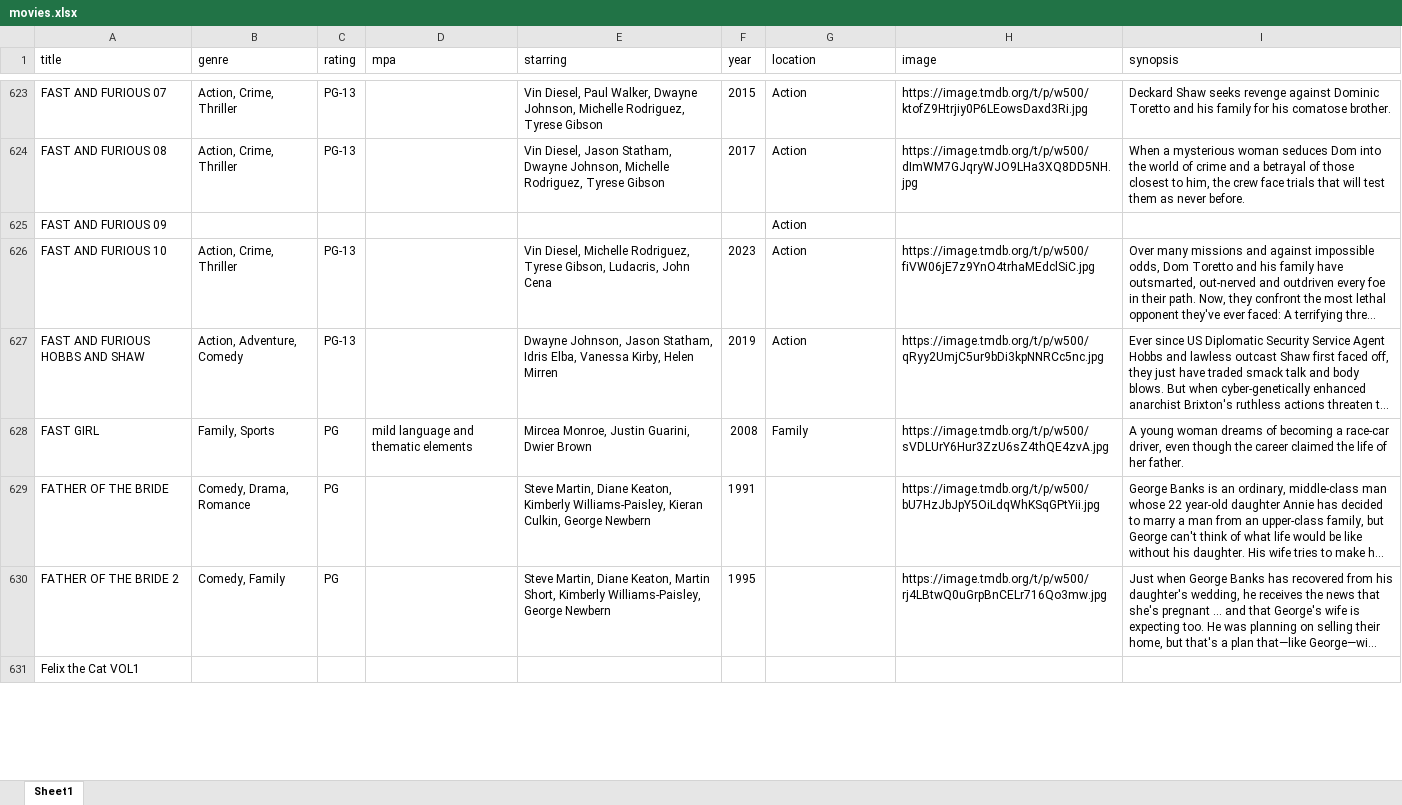
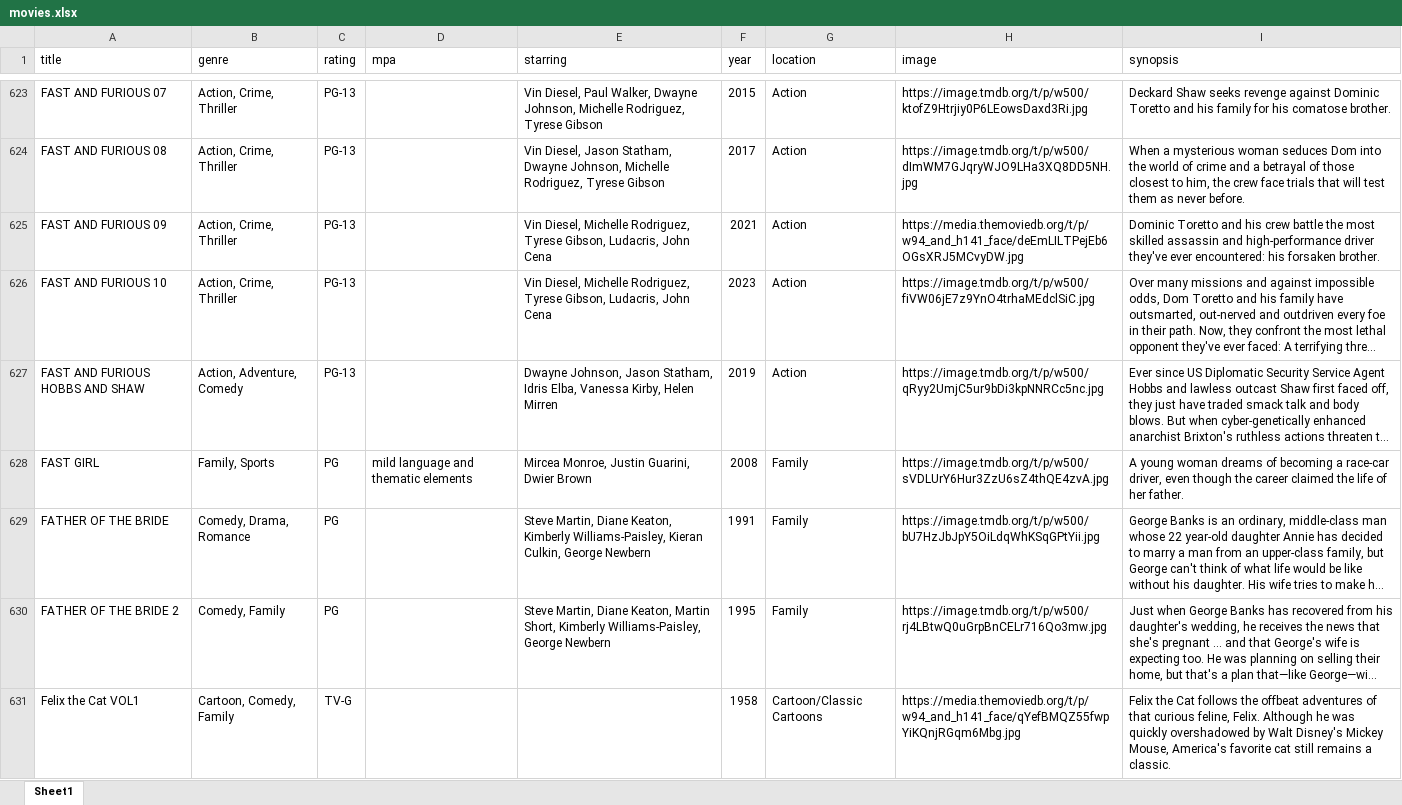
Before and after one commit to bcrossley712/reelvault, an Excel workbook: public/movies.xlsx, sheet Sheet1, drawn as a sheet; only a part is shown, gaps mark what is left out; long unchanged cells end in …; values as stored, in another font and other column widths than the file's, no borders; the diff covers the shown part only; the diff names each change by its address in the sheet, - before the commit and + after, or states it on an @@ line.

```diff
--- a/public/movies.xlsx (sheet Sheet1)
+++ b/public/movies.xlsx (sheet Sheet1)
-B625 (genre): (empty)
+B625 (genre): Action, Crime, Thriller
-C625 (rating): (empty)
+C625 (rating): PG-13
-E625 (starring): (empty)
+E625 (starring): Vin Diesel, Michelle Rodriguez, Tyrese Gibson, Ludacris, John Cena
-F625 (year): (empty)
+F625 (year): 2021
-H625 (image): (empty)
+H625 (image): https://media.themoviedb.org/t/p/w94_and_h141_face/deEmLILTPejEb6OGsXRJ5MCvyDW.jpg
-I625 (synopsis): (empty)
+I625 (synopsis): Dominic Toretto and his crew battle the most skilled assassin and high-performance driver they've ever encountered: his forsaken brother.
-G629:G630 (location): (empty)
+G629:G630 (location): Family
-B631 (genre): (empty)
+B631 (genre): Cartoon, Comedy, Family
-C631 (rating): (empty)
+C631 (rating): TV-G
-F631 (year): (empty)
+F631 (year): 1958
-G631 (location): (empty)
+G631 (location): Cartoon/Classic Cartoons
-H631 (image): (empty)
+H631 (image): https://media.themoviedb.org/t/p/w94_and_h141_face/qYefBMQZ55fwpYiKQnjRGqm6Mbg.jpg
-I631 (synopsis): (empty)
+I631 (synopsis): Felix the Cat follows the offbeat adventures of that curious feline, Felix. Although he was quickly overshadowed by Walt Disney's Mickey Mouse, America's favorite cat still remains a classic.
```
Also changed, not shown: 1 removed row and 349 edited cells elsewhere in this sheet.
